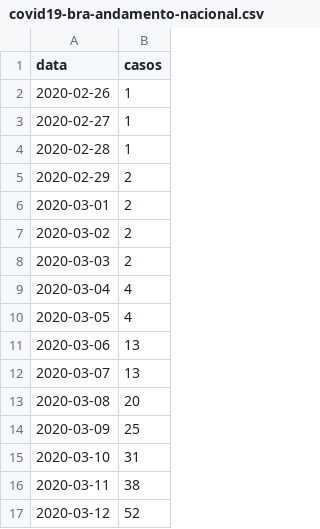
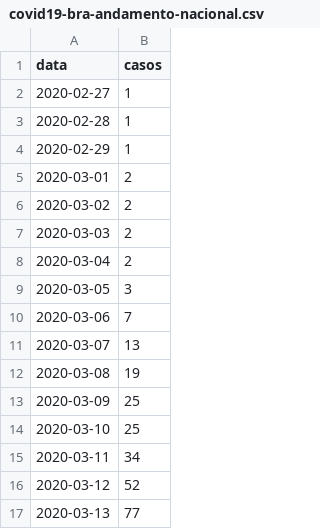
Before and after one commit to pghydro/covid19, a CSV file: covid19-bra-andamento-nacional.csv, drawn as a sheet.

Commit message:
Update covid19-bra-andamento-nacional.csv

```diff
--- a/covid19-bra-andamento-nacional.csv
+++ b/covid19-bra-andamento-nacional.csv
@@ -1,6 +1,5 @@
 data, casos
-2020-02-26,1
 2020-02-27,1
 2020-02-28,1
-2020-02-29,2
+2020-02-29,1
 2020-03-01,2
@@ -8,10 +7,11 @@ data, casos
 2020-03-03,2
-2020-03-04,4
-2020-03-05,4
-2020-03-06,13
+2020-03-04,2
+2020-03-05,3
+2020-03-06,7
 2020-03-07,13
-2020-03-08,20
+2020-03-08,19
 2020-03-09,25
-2020-03-10,31
-2020-03-11,38
+2020-03-10,25
+2020-03-11,34
 2020-03-12,52
+2020-03-13,77
```
